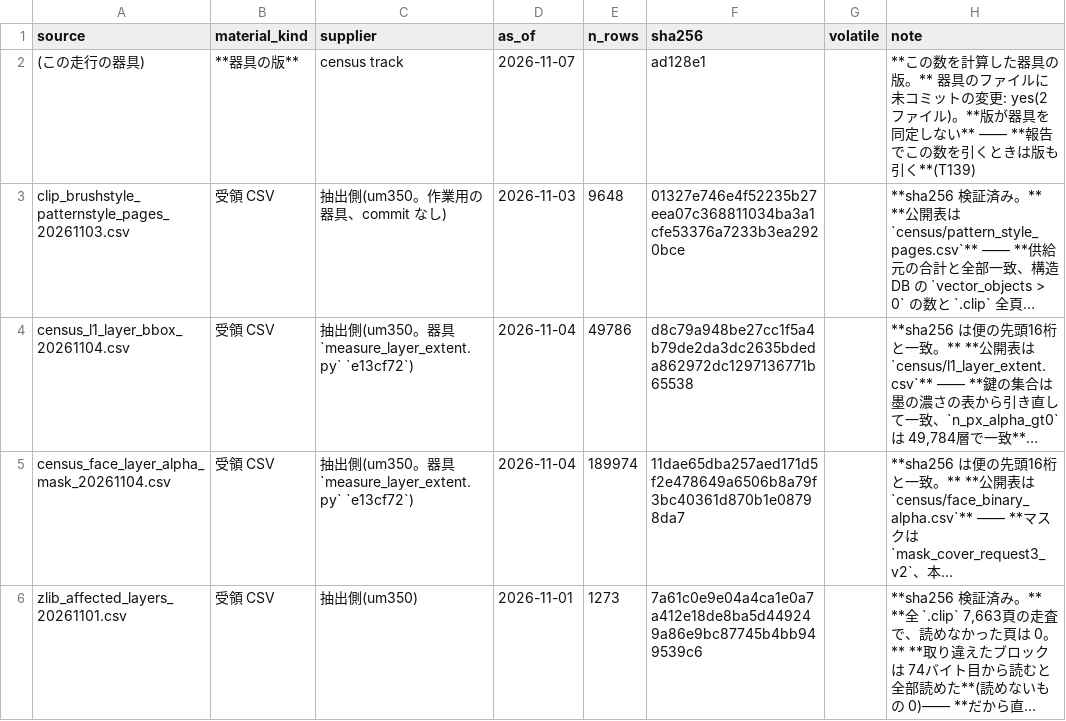
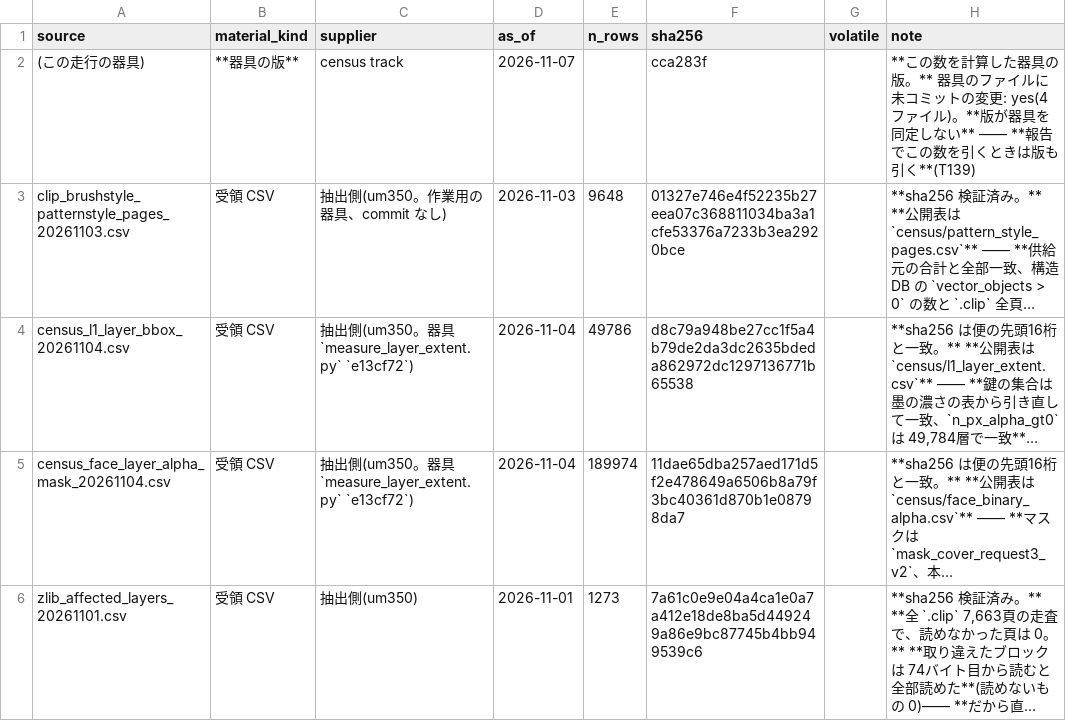
Before and after one commit to kuromook/gen_lineart, a CSV file: census/provenance.csv, drawn as a sheet; only a part is shown; long unchanged cells end in …; the diff names each change by its address in the sheet, - before the commit and + after, or states it on an @@ line.

```diff
--- a/census/provenance.csv
+++ b/census/provenance.csv
-F2 (sha256): ad128e1
+F2 (sha256): cca283f
-H2 (note): …の変更: yes(2 ファイル…
+H2 (note): …の変更: yes(4 ファイル…
```
Also changed, not shown: census/caveats.csv, 8 other files.
